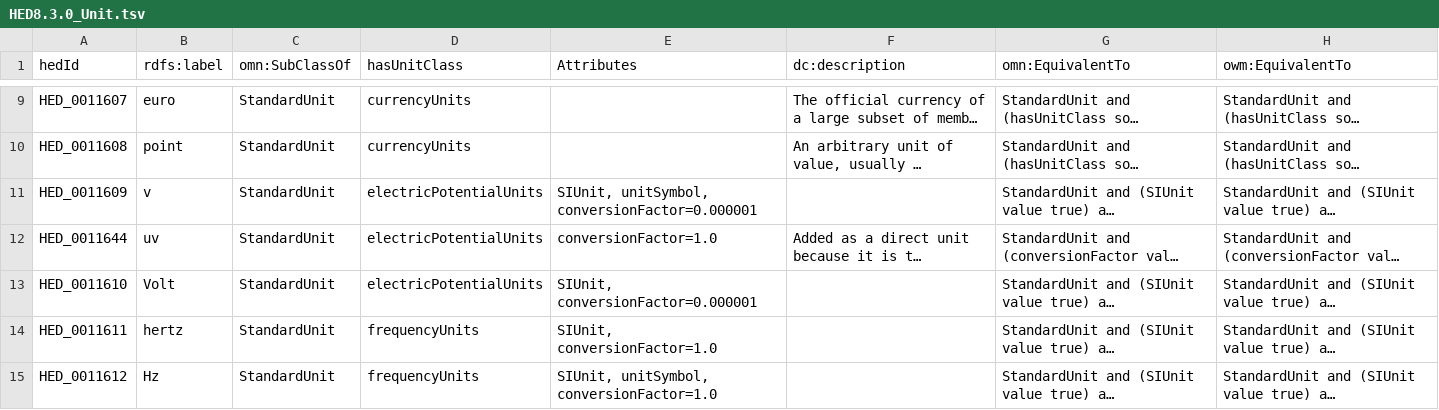
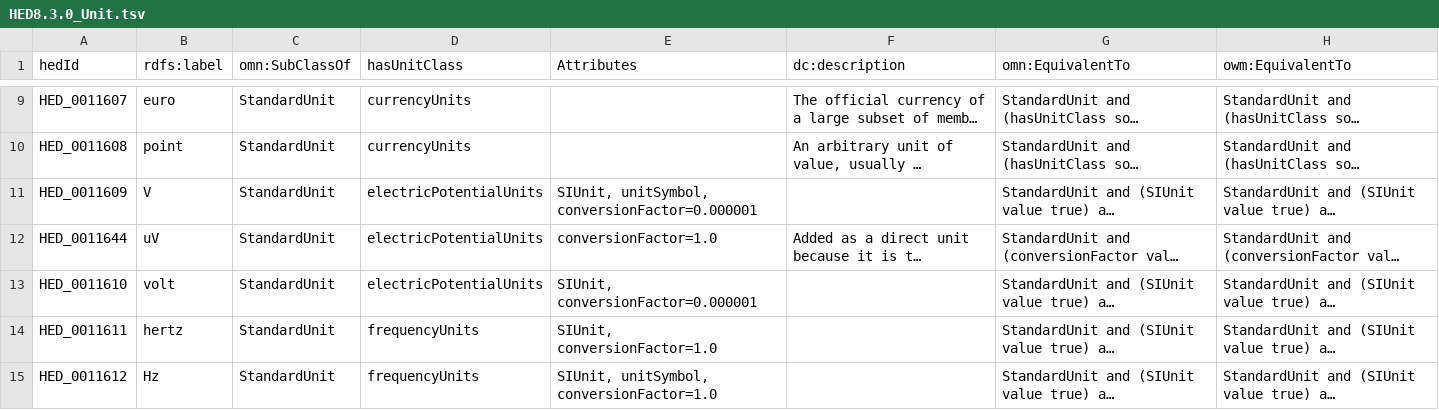
Before and after one commit to hed-standard/hed-schemas, a TSV file: standard_schema/prerelease/hedtsv/HED8.3.0/HED8.3.0_Unit.tsv, drawn as a sheet; only a part is shown, gaps mark what is left out; long unchanged cells end in …; the diff names each change by its address in the sheet, - before the commit and + after, or states it on an @@ line.

```diff
--- a/standard_schema/prerelease/hedtsv/HED8.3.0/HED8.3.0_Unit.tsv
+++ b/standard_schema/prerelease/hedtsv/HED8.3.0/HED8.3.0_Unit.tsv
-B11 (rdfs:label): v
+B11 (rdfs:label): V
-B12 (rdfs:label): uv
+B12 (rdfs:label): uV
-B13 (rdfs:label): Volt
+B13 (rdfs:label): volt
```
Also changed, not shown: standard_schema/prerelease/hedtsv/HED8.3.0/HED8.3.0_UnitClass.tsv, 1 other file.
